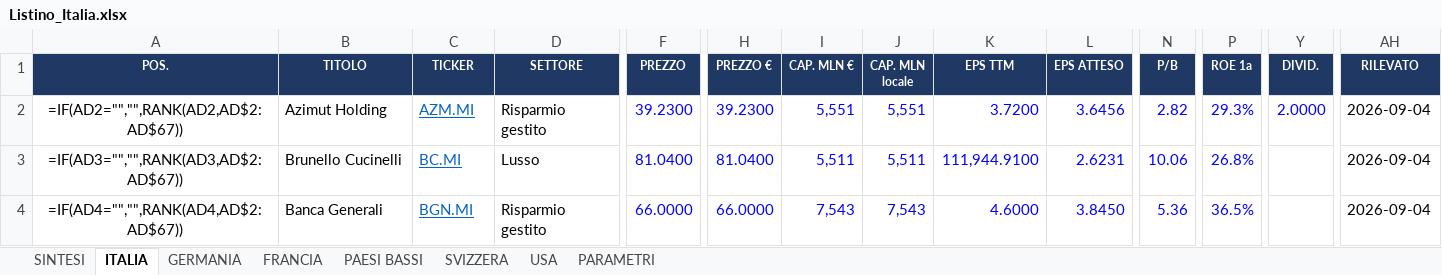
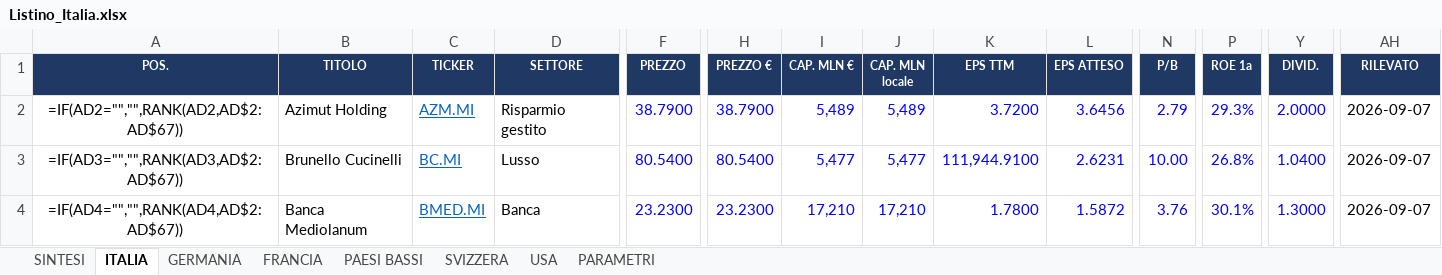
Before and after one commit to FPTechResearch/listino-dati, an Excel workbook: Listino_Italia.xlsx, sheet ITALIA, drawn as a sheet; only a part is shown, gaps mark what is left out; values as stored, in another font and other column widths than the file's, no borders; formulas without a stored value are shown as written; conditional formats not drawn; the diff covers the shown part only; the diff names each change by its address in the sheet, - before the commit and + after, or states it on an @@ line.

```diff
--- a/Listino_Italia.xlsx (sheet ITALIA)
+++ b/Listino_Italia.xlsx (sheet ITALIA)
-F2 (PREZZO): 39.2300
+F2 (PREZZO): 38.7900
-H2 (PREZZO €): 39.2300
+H2 (PREZZO €): 38.7900
-I2 (CAP. MLN €): 5,551
+I2 (CAP. MLN €): 5,489
-J2 (CAP. MLN locale): 5,551
+J2 (CAP. MLN locale): 5,489
-N2 (P/B): 2.82
+N2 (P/B): 2.79
-AH2:AH4 (RILEVATO): 2026-09-04
+AH2:AH4 (RILEVATO): 2026-09-07
-F3 (PREZZO): 81.0400
+F3 (PREZZO): 80.5400
-H3 (PREZZO €): 81.0400
+H3 (PREZZO €): 80.5400
-I3 (CAP. MLN €): 5,511
+I3 (CAP. MLN €): 5,477
-J3 (CAP. MLN locale): 5,511
+J3 (CAP. MLN locale): 5,477
-N3 (P/B): 10.06
+N3 (P/B): 10.00
-Y3 (DIVID.): (empty)
+Y3 (DIVID.): 1.0400
-B4 (TITOLO): Banca Generali
+B4 (TITOLO): Banca Mediolanum
-C4 (TICKER): BGN.MI
+C4 (TICKER): BMED.MI
-D4 (SETTORE): Risparmio gestito
+D4 (SETTORE): Banca
-F4 (PREZZO): 66.0000
+F4 (PREZZO): 23.2300
-H4 (PREZZO €): 66.0000
+H4 (PREZZO €): 23.2300
-I4 (CAP. MLN €): 7,543
+I4 (CAP. MLN €): 17,210
-J4 (CAP. MLN locale): 7,543
+J4 (CAP. MLN locale): 17,210
-K4 (EPS TTM): 4.6000
+K4 (EPS TTM): 1.7800
-L4 (EPS ATTESO): 3.8450
+L4 (EPS ATTESO): 1.5872
-N4 (P/B): 5.36
+N4 (P/B): 3.76
-P4 (ROE 1a): 36.5%
+P4 (ROE 1a): 30.1%
-Y4 (DIVID.): (empty)
+Y4 (DIVID.): 1.3000
```
Also changed, not shown: 940 edited cells elsewhere in this sheet, sheet USA, sheet FRANCIA, sheet SVIZZERA, sheet GERMANIA, sheet PAESI BASSI, 3 other files.
